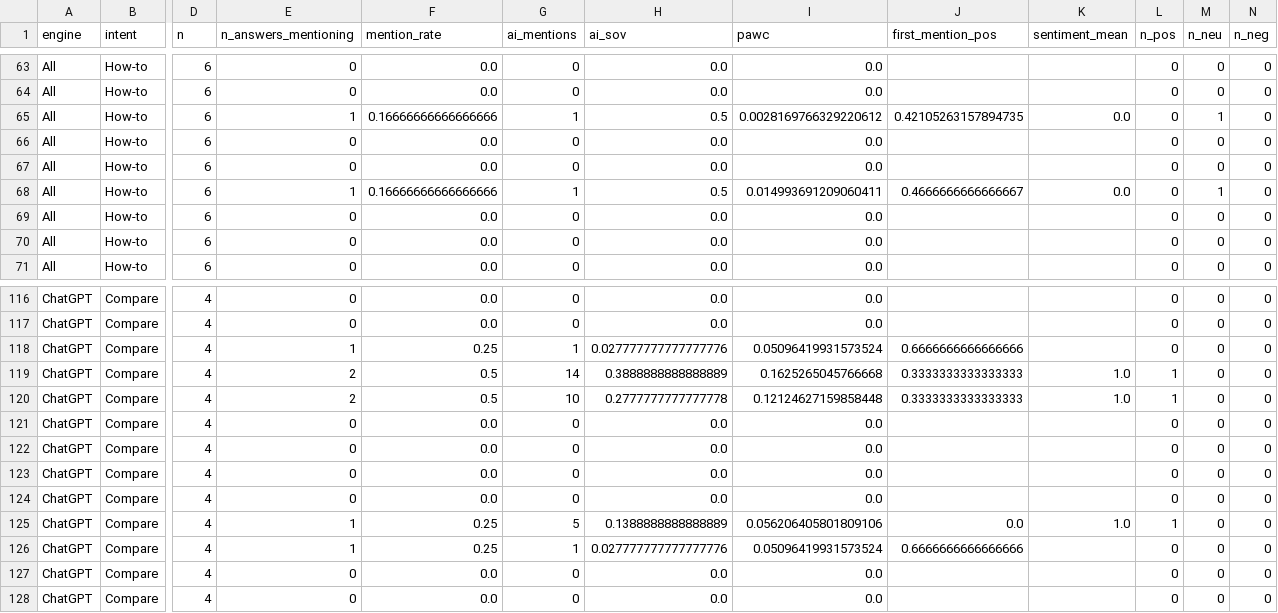
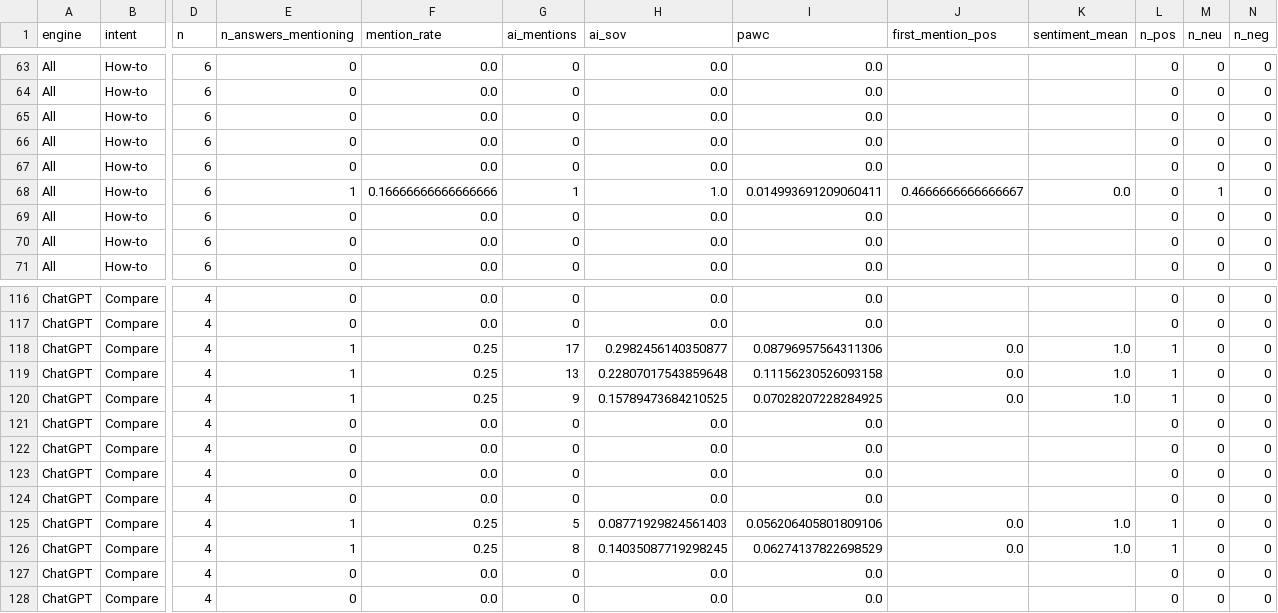
Before and after one commit to rgmwnn/geo-bank-visibility, a CSV file: data/processed/brand_intent.csv, drawn as a sheet; only a part is shown, gaps mark what is left out; the diff covers the shown part only; the diff names each change by its address in the sheet, - before the commit and + after, or states it on an @@ line.

```diff
--- a/data/processed/brand_intent.csv
+++ b/data/processed/brand_intent.csv
-E65 (n_answers_mentioning): 1
+E65 (n_answers_mentioning): 0
-F65 (mention_rate): 0.16666666666666666
+F65 (mention_rate): 0.0
-G65 (ai_mentions): 1
+G65 (ai_mentions): 0
-H65 (ai_sov): 0.5
+H65 (ai_sov): 0.0
-I65 (pawc): 0.0028169766329220612
+I65 (pawc): 0.0
-J65 (first_mention_pos): 0.42105263157894735
+J65 (first_mention_pos): (empty)
-K65 (sentiment_mean): 0.0
+K65 (sentiment_mean): (empty)
-M65 (n_neu): 1
+M65 (n_neu): 0
-H68 (ai_sov): 0.5
+H68 (ai_sov): 1.0
-G118 (ai_mentions): 1
+G118 (ai_mentions): 17
-H118 (ai_sov): 0.027777777777777776
+H118 (ai_sov): 0.2982456140350877
-I118 (pawc): 0.05096419931573524
+I118 (pawc): 0.08796957564311306
-J118 (first_mention_pos): 0.6666666666666666
+J118 (first_mention_pos): 0.0
-K118 (sentiment_mean): (empty)
+K118 (sentiment_mean): 1.0
-L118 (n_pos): 0
+L118 (n_pos): 1
-E119:E120 (n_answers_mentioning): 2
+E119:E120 (n_answers_mentioning): 1
-F119:F120 (mention_rate): 0.5
+F119:F120 (mention_rate): 0.25
-G119 (ai_mentions): 14
+G119 (ai_mentions): 13
-H119 (ai_sov): 0.3888888888888889
+H119 (ai_sov): 0.22807017543859648
-I119 (pawc): 0.1625265045766668
+I119 (pawc): 0.11156230526093158
-J119:J120 (first_mention_pos): 0.3333333333333333
+J119:J120 (first_mention_pos): 0.0
-G120 (ai_mentions): 10
+G120 (ai_mentions): 9
-H120 (ai_sov): 0.2777777777777778
+H120 (ai_sov): 0.15789473684210525
-I120 (pawc): 0.12124627159858448
+I120 (pawc): 0.07028207228284925
-H125 (ai_sov): 0.1388888888888889
+H125 (ai_sov): 0.08771929824561403
-G126 (ai_mentions): 1
+G126 (ai_mentions): 8
-H126 (ai_sov): 0.027777777777777776
+H126 (ai_sov): 0.14035087719298245
-I126 (pawc): 0.05096419931573524
+I126 (pawc): 0.06274137822698529
-J126 (first_mention_pos): 0.6666666666666666
+J126 (first_mention_pos): 0.0
-K126 (sentiment_mean): (empty)
+K126 (sentiment_mean): 1.0
-L126 (n_pos): 0
+L126 (n_pos): 1
```
Also changed, not shown: 33 edited cells elsewhere in this file, data/processed/brand_pillar.csv, data/processed/cross_engine_pages.csv, 32 other files.
